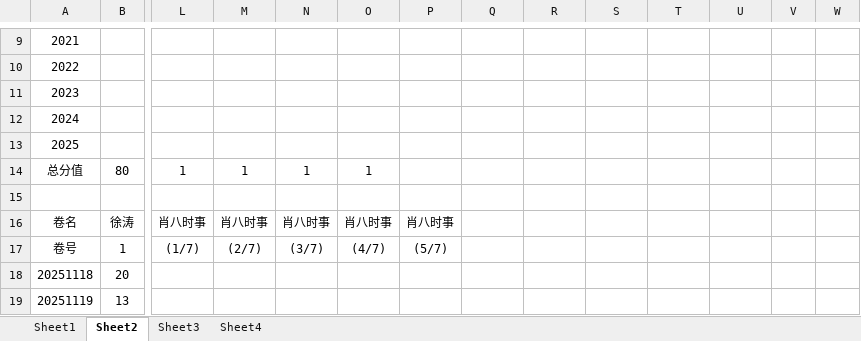
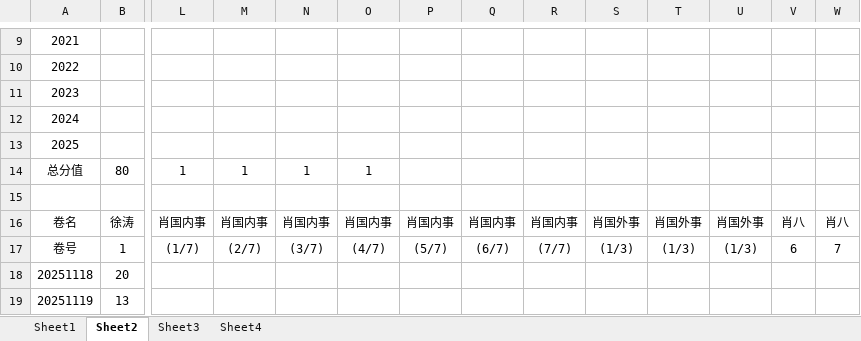
Before and after one commit to AlucardNosferatu/NPEE, an Excel workbook: 工作统计.xlsx, sheet Sheet2, drawn as a sheet; only a part is shown, gaps mark what is left out; values as stored, in another font and other column widths than the file's, no borders; the diff covers the shown part only; the diff names each change by its address in the sheet, - before the commit and + after, or states it on an @@ line.

```diff
--- a/工作统计.xlsx (sheet Sheet2)
+++ b/工作统计.xlsx (sheet Sheet2)
-L16: 肖八时事
+L16: 肖国内事
-M16: 肖八时事
+M16: 肖国内事
-N16: 肖八时事
+N16: 肖国内事
-O16: 肖八时事
+O16: 肖国内事
-P16: 肖八时事
+P16: 肖国内事
-Q16: (empty)
+Q16: 肖国内事
-R16: (empty)
+R16: 肖国内事
-S16: (empty)
+S16: 肖国外事
-T16: (empty)
+T16: 肖国外事
-U16: (empty)
+U16: 肖国外事
-V16: (empty)
+V16: 肖八
-W16: (empty)
+W16: 肖八
-Q17: (empty)
+Q17: (6/7)
-R17: (empty)
+R17: (7/7)
-S17: (empty)
+S17: (1/3)
-T17: (empty)
+T17: (1/3)
-U17: (empty)
+U17: (1/3)
-V17: (empty)
+V17: 6
-W17: (empty)
+W17: 7
```
Also changed, not shown: 11 added rows and 7 edited cells elsewhere in this sheet, sheet Sheet1, sheet Sheet4, hidden cells, charts or pictures, Politics/政治挖掘.xlsx, 工作报告.xlsx, 6 other files.
